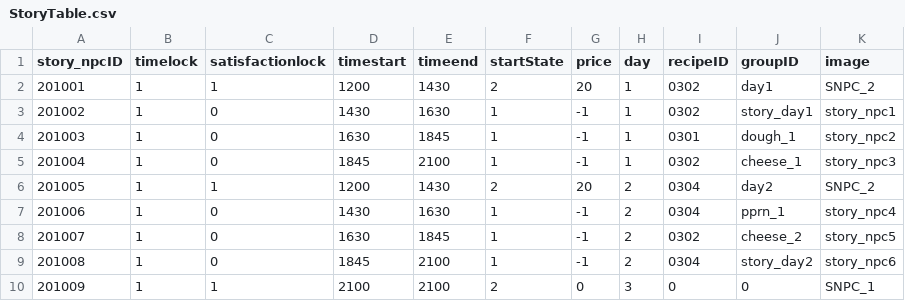
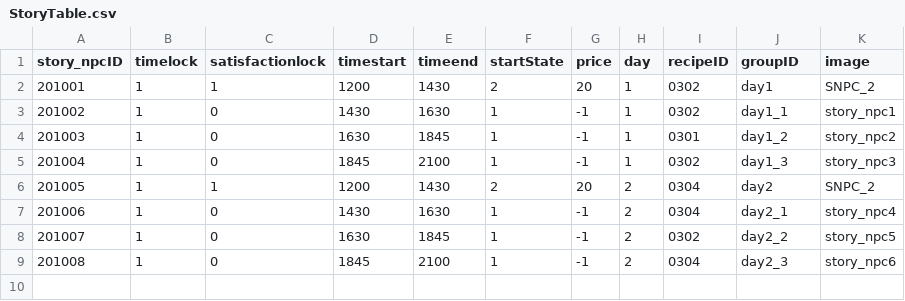
Before and after one commit to Lofan9214/KI_TeamProject_GreatPizza, a CSV file: Assets/Resources/Tables/StoryTable.csv, drawn as a sheet.

```diff
--- a/Assets/Resources/Tables/StoryTable.csv
+++ b/Assets/Resources/Tables/StoryTable.csv
@@ -2,9 +2,8 @@ story_npcID,timelock,satisfactionlock,timestart,timeend,startState,price,day,rec
 201001,1,1,1200,1430,2,20,1,0302,day1,SNPC_2
-201002,1,0,1430,1630,1,-1,1,0302,story_day1,story_npc1
-201003,1,0,1630,1845,1,-1,1,0301,dough_1,story_npc2
-201004,1,0,1845,2100,1,-1,1,0302,cheese_1,story_npc3
+201002,1,0,1430,1630,1,-1,1,0302,day1_1,story_npc1
+201003,1,0,1630,1845,1,-1,1,0301,day1_2,story_npc2
+201004,1,0,1845,2100,1,-1,1,0302,day1_3,story_npc3
 201005,1,1,1200,1430,2,20,2,0304,day2,SNPC_2
-201006,1,0,1430,1630,1,-1,2,0304,pprn_1,story_npc4
-201007,1,0,1630,1845,1,-1,2,0302,cheese_2,story_npc5
-201008,1,0,1845,2100,1,-1,2,0304,story_day2,story_npc6
-201009,1,1,2100,2100,2,0,3,0,0,SNPC_1
+201006,1,0,1430,1630,1,-1,2,0304,day2_1,story_npc4
+201007,1,0,1630,1845,1,-1,2,0302,day2_2,story_npc5
+201008,1,0,1845,2100,1,-1,2,0304,day2_3,story_npc6
```
Also changed, not shown: 8 other files.
